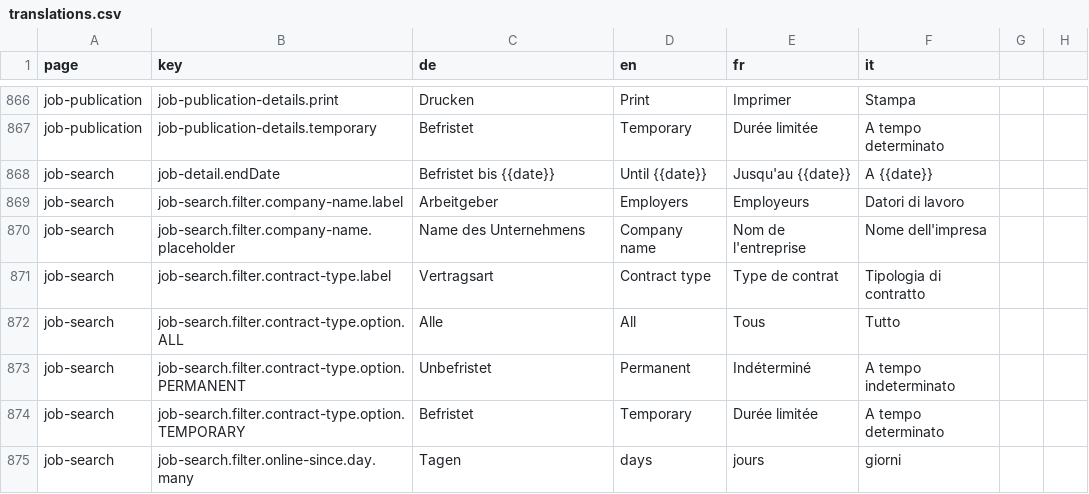
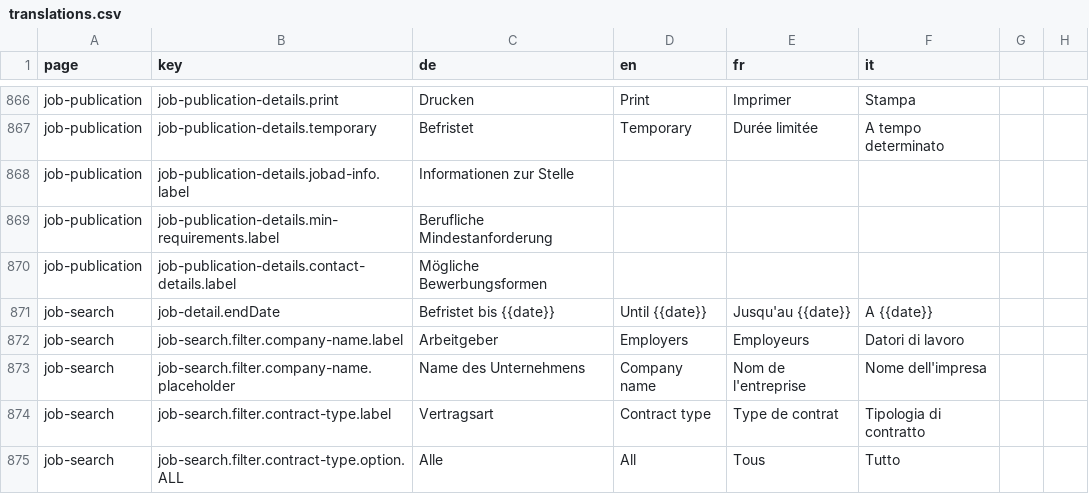
Before and after one commit to FeatureToggleStudy/alv-portal, a CSV file: alv-portal-ui/translations.csv, drawn as a sheet; only a part is shown, gaps mark what is left out; the shorter side is filled out with more unchanged rows; the diff names each change by its address in the sheet, - before the commit and + after, or states it on an @@ line.

```diff
--- a/alv-portal-ui/translations.csv
+++ b/alv-portal-ui/translations.csv
+row 868: job-publication | job-publication-details.jobad-info.label | Informationen zur Stelle
+row 869: job-publication | job-publication-details.min-requirements.label | Berufliche Mindestanforderung
+row 870: job-publication | job-publication-details.contact-details.label | Mögliche Bewerbungsformen
```
Also changed, not shown: 3 other files.
